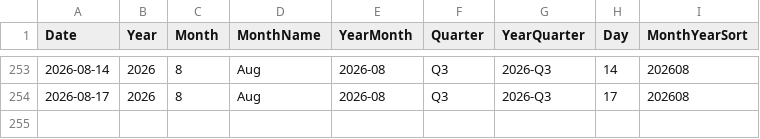
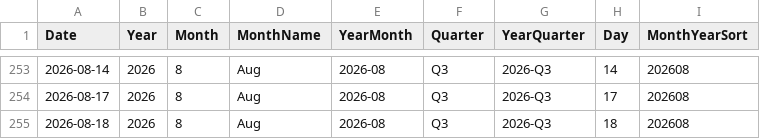
Before and after one commit to AlexTouvras/powerbi-portfolio, a CSV file: 01-finance/data/gold/DimDate.csv, drawn as a sheet; only a part is shown, gaps mark what is left out.

```diff
--- a/01-finance/data/gold/DimDate.csv
+++ b/01-finance/data/gold/DimDate.csv
@@ -254 +254,2 @@ Date,Year,Month,MonthName,YearMonth,Quarter,YearQuarter,Day,MonthYearSort
 2026-08-17,2026,8,Aug,2026-08,Q3,2026-Q3,17,202608
+2026-08-18,2026,8,Aug,2026-08,Q3,2026-Q3,18,202608
```
Also changed, not shown: 3 other files.
